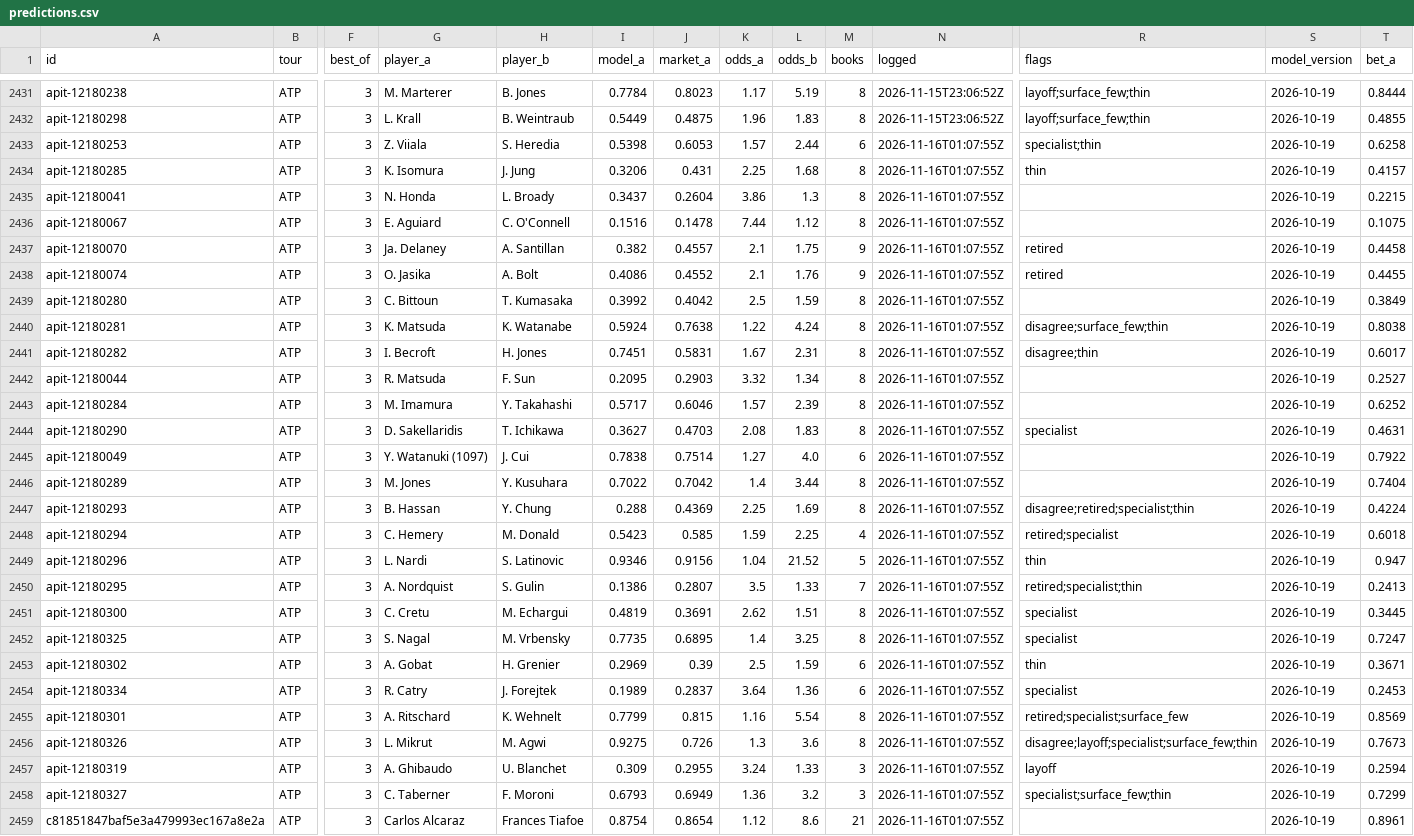
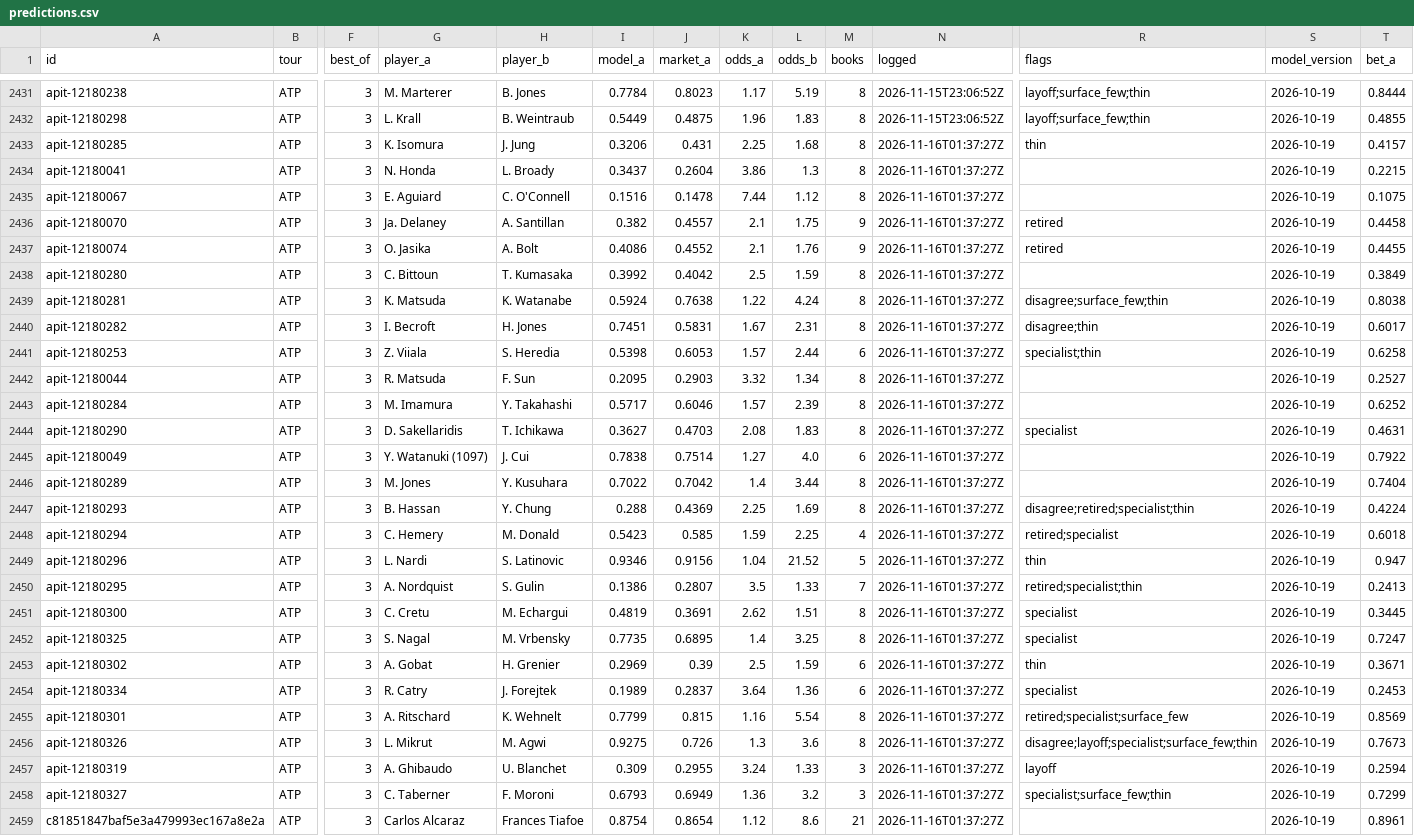
Before and after one commit to MoussaK1379/tennis-odds-engine, a CSV file: history/predictions.csv, drawn as a sheet; only a part is shown, gaps mark what is left out; removed rows and columns are numbered as before the commit, all else as after; rows hold the shown columns only; the diff covers the shown part only; the diff names each change by its address in the sheet, - before the commit and + after, or states it on an @@ line.

```diff
--- a/history/predictions.csv
+++ b/history/predictions.csv
-row 2433: apit-12180253 | ATP | 3 | Z. Viiala | S. Heredia | 0.5398 | 0.6053 | 1.57 | 2.44 | 6 | 2026-11-16T01:07:55Z | specialist;thin | 2026-10-19 | 0.6258
-N2433:N2440 (logged): 2026-11-16T01:07:55Z
+N2433:N2440 (logged): 2026-11-16T01:37:27Z
+row 2441: apit-12180253 | ATP | 3 | Z. Viiala | S. Heredia | 0.5398 | 0.6053 | 1.57 | 2.44 | 6 | 2026-11-16T01:37:27Z | specialist;thin | 2026-10-19 | 0.6258
-N2442:N2459 (logged): 2026-11-16T01:07:55Z
+N2442:N2459 (logged): 2026-11-16T01:37:27Z
```
Also changed, not shown: 1 added row, 1 removed row and 60 edited cells elsewhere in this file, 1 other file.
